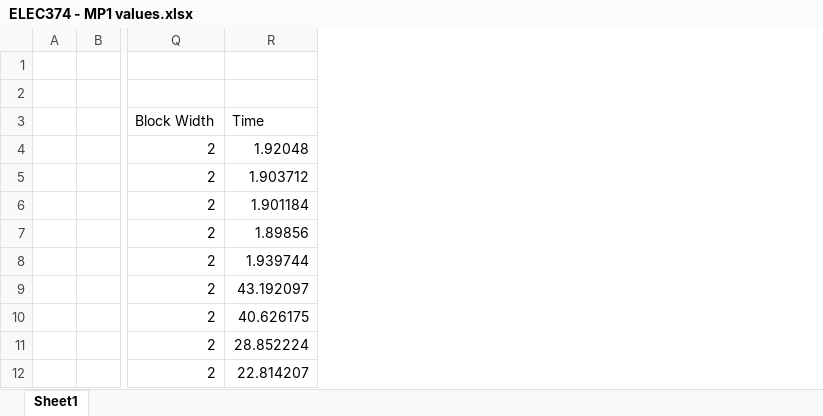
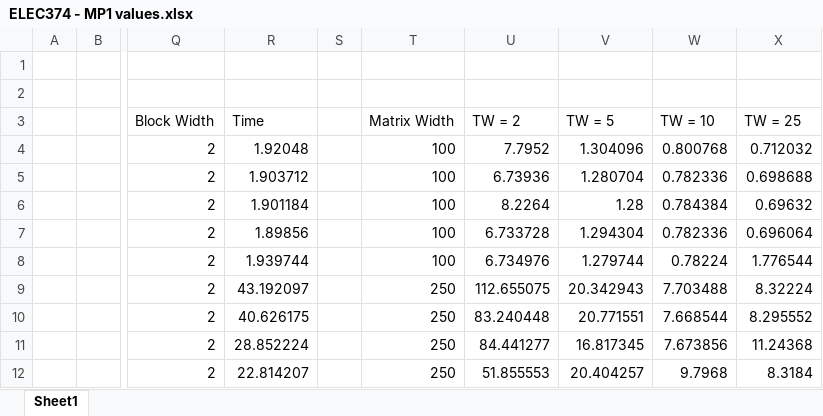
Before and after one commit to MatteoVDP/ELEC374, an Excel workbook: ELEC374 - MP1 values.xlsx, sheet Sheet1, drawn as a sheet; only a part is shown, gaps mark what is left out; values as stored, in another font and other column widths than the file's, no borders; charts and pictures not drawn; the diff names each change by its address in the sheet, - before the commit and + after, or states it on an @@ line.

```diff
--- a/ELEC374 - MP1 values.xlsx (sheet Sheet1)
+++ b/ELEC374 - MP1 values.xlsx (sheet Sheet1)
+column S, empty
+column T, rows 3-12: Matrix Width | 100 | 100 | 100 | 100 | 100 | 250 | 250 | 250 | 250
+column U, rows 3-12: TW = 2 | 7.7952 | 6.73936 | 8.2264 | 6.733728 | 6.734976 | 112.655075 | 83.240448 | 84.441277 | 51.855553
+column V, rows 3-12: TW = 5 | 1.304096 | 1.280704 | 1.28 | 1.294304 | 1.279744 | 20.342943 | 20.771551 | 16.817345 | 20.404257
+column W, rows 3-12: TW = 10 | 0.800768 | 0.782336 | 0.784384 | 0.782336 | 0.78224 | 7.703488 | 7.668544 | 7.673856 | 9.7968
+column X, rows 3-12: TW = 25 | 0.712032 | 0.698688 | 0.69632 | 0.696064 | 1.776544 | 8.32224 | 8.295552 | 11.24368 | 8.3184
```
Also changed, not shown: 1 other file.
